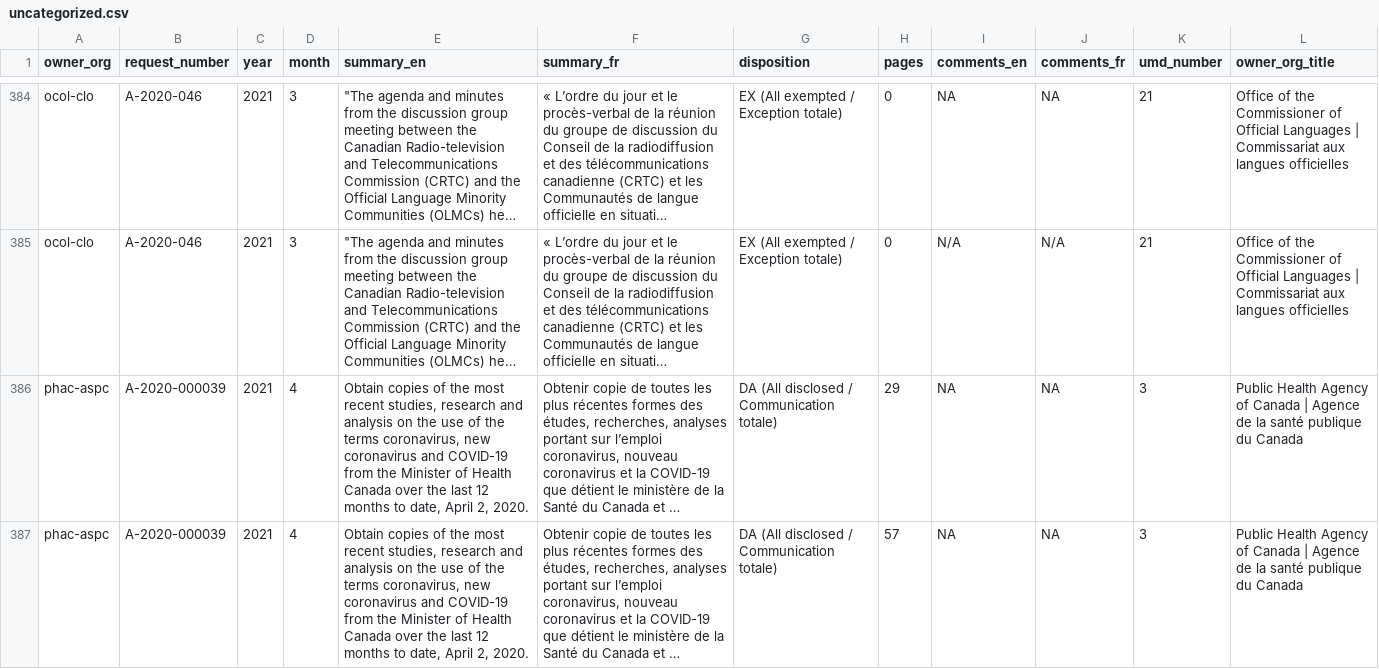
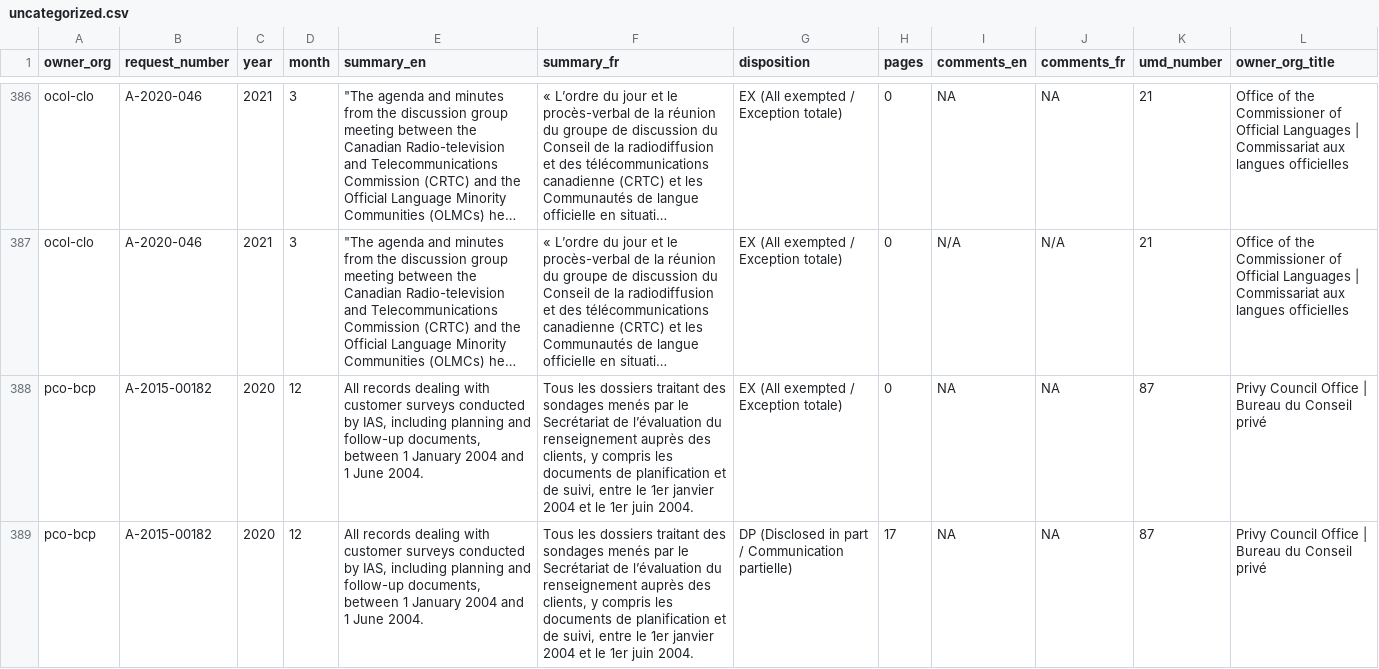
Before and after one commit to lchski/gc-ati-summaries-data, a CSV file: cleaning/duplicates/uncategorized.csv, drawn as a sheet; only a part is shown, gaps mark what is left out; the shorter side is filled out with more unchanged rows; long unchanged cells end in …; the diff covers the shown part only; the diff names each change by its address in the sheet, - before the commit and + after, or states it on an @@ line.

```diff
--- a/cleaning/duplicates/uncategorized.csv
+++ b/cleaning/duplicates/uncategorized.csv
+row 388: pco-bcp | A-2015-00182 | 2020 | 12 | All records dealing with customer surveys conducted by IAS, including planning and follow-up documents, between 1 January 2004 and 1 June 2004. | Tous les dossiers traitant des sondages menés par le Secrétariat de l’évaluation du renseignement auprès des clients, y compris les documents de planification et de suivi, entre le 1er janvier 2004 et le 1er juin 2004. | EX (All exempted / Exception totale) | 0 | NA | NA | 87 | Privy Council Office | Bureau du Conseil privé
+row 389: pco-bcp | A-2015-00182 | 2020 | 12 | All records dealing with customer surveys conducted by IAS, including planning and follow-up documents, between 1 January 2004 and 1 June 2004. | Tous les dossiers traitant des sondages menés par le Secrétariat de l’évaluation du renseignement auprès des clients, y compris les documents de planification et de suivi, entre le 1er janvier 2004 et le 1er juin 2004. | DP (Disclosed in part / Communication partielle) | 17 | NA | NA | 87 | Privy Council Office | Bureau du Conseil privé
```
Also changed, not shown: 6 added rows elsewhere in this file, cleaning/duplicates/duplicates.csv, cleaning/duplicates/summary-by-field.csv.
